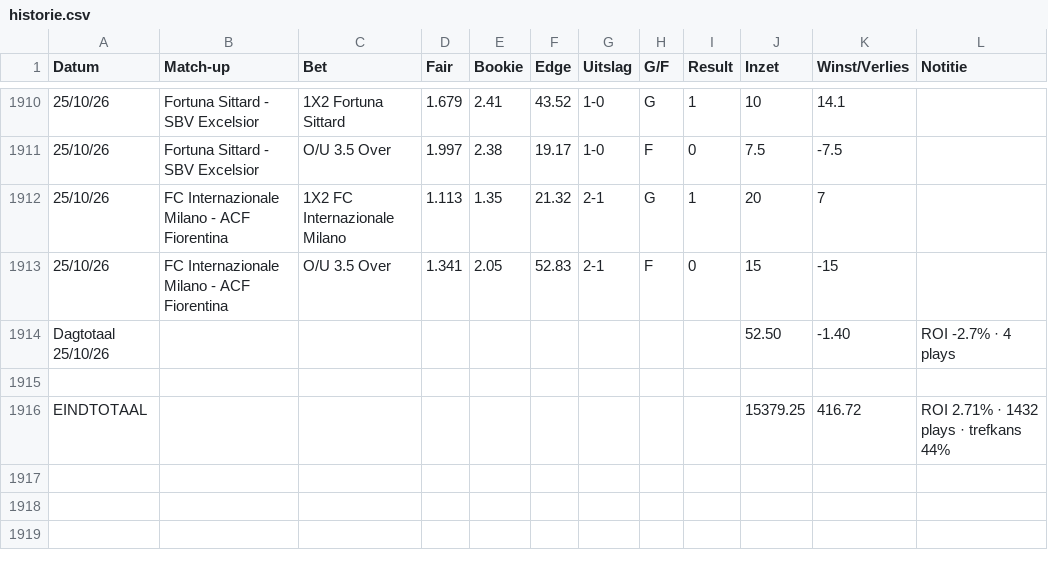
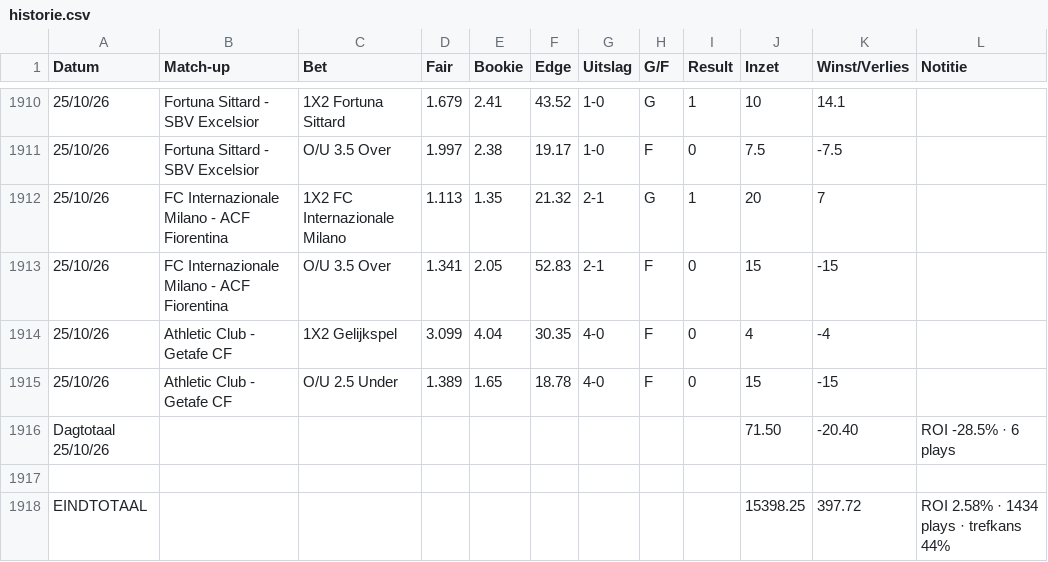
Before and after one commit to Player87887/Johnsballiebets, a CSV file: beheer/historie.csv, drawn as a sheet; only a part is shown, gaps mark what is left out; removed rows and columns are numbered as before the commit, all else as after; the diff names each change by its address in the sheet, - before the commit and + after, or states it on an @@ line.

Commit message:
Historie: history028.csv samengevoegd met beheer/historie.csv

```diff
--- a/beheer/historie.csv
+++ b/beheer/historie.csv
-row 1914: Dagtotaal 25/10/26 |  |  |  |  |  |  |  |  | 52.50 | -1.40 | ROI -2.7% · 4 plays
+row 1914: 25/10/26 | Athletic Club - Getafe CF | 1X2 Gelijkspel | 3.099 | 4.04 | 30.35 | 4-0 | F | 0 | 4 | -4
+row 1915: 25/10/26 | Athletic Club - Getafe CF | O/U 2.5 Under | 1.389 | 1.65 | 18.78 | 4-0 | F | 0 | 15 | -15
+row 1916: Dagtotaal 25/10/26 |  |  |  |  |  |  |  |  | 71.50 | -20.40 | ROI -28.5% · 6 plays
-row 1916: EINDTOTAAL |  |  |  |  |  |  |  |  | 15379.25 | 416.72 | ROI 2.71% · 1432 plays · trefkans 44%
+row 1918: EINDTOTAAL |  |  |  |  |  |  |  |  | 15398.25 | 397.72 | ROI 2.58% · 1434 plays · trefkans 44%
```
